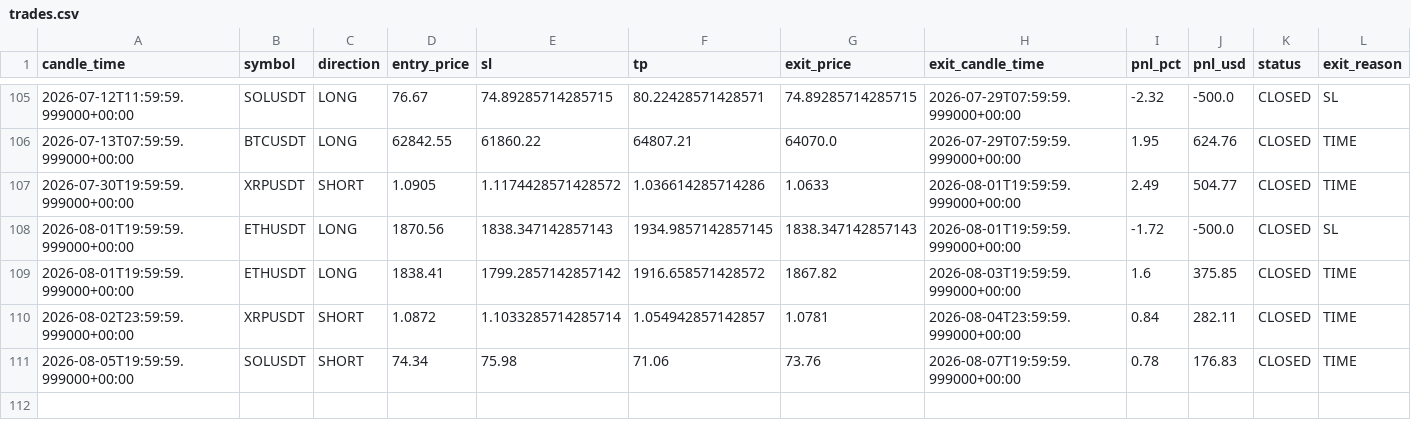
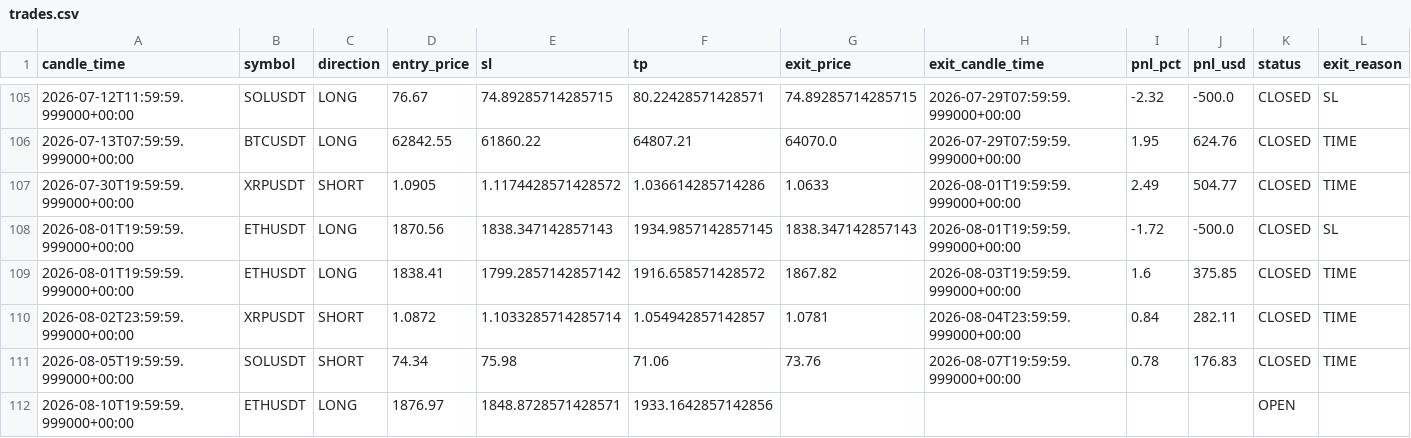
Before and after one commit to kushgbisen/cron-trader, a CSV file: logs/regime_rsi/trades.csv, drawn as a sheet; only a part is shown, gaps mark what is left out; the diff names each change by its address in the sheet, - before the commit and + after, or states it on an @@ line.

```diff
--- a/logs/regime_rsi/trades.csv
+++ b/logs/regime_rsi/trades.csv
+row 112: 2026-08-10T19:59:59.999000+00:00 | ETHUSDT | LONG | 1876.97 | 1848.8728571428571 | 1933.1642857142856 |  |  |  |  | OPEN
```
Also changed, not shown: logs/weekly_breakout/trades.csv, 8 other files.
